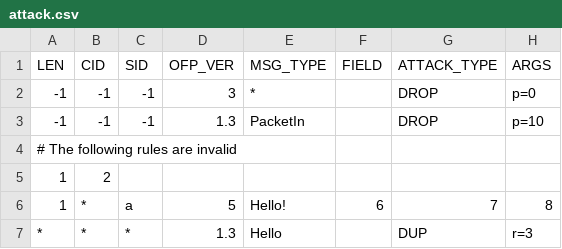
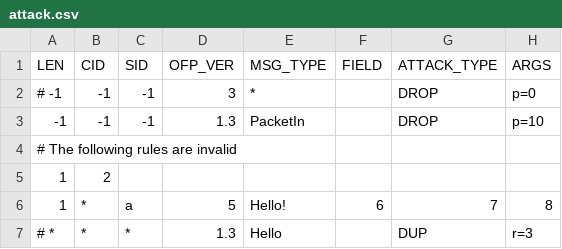
Before and after one commit to xybu/cs497-sandbox, a CSV file: mproxy/attack.csv, drawn as a sheet.

```diff
--- a/mproxy/attack.csv
+++ b/mproxy/attack.csv
@@ -1,3 +1,3 @@
 LEN, CID, SID, OFP_VER, MSG_TYPE, FIELD, ATTACK_TYPE, ARGS
--1, -1, -1, 3, *,,DROP,p=0
+# -1, -1, -1, 3, *,,DROP,p=0
 -1, -1, -1, 1.3, PacketIn,, DROP,p=10
@@ -6,2 +6,2 @@ LEN, CID, SID, OFP_VER, MSG_TYPE, FIELD, ATTACK_TYPE, ARGS
 1,*,a,5,Hello!,6,7,8
-*,*,*, 1.3   , Hello , , DUP,  r=3
+# *,*,*, 1.3   , Hello , , DUP,  r=3
```
Also changed, not shown: 9 other files.
